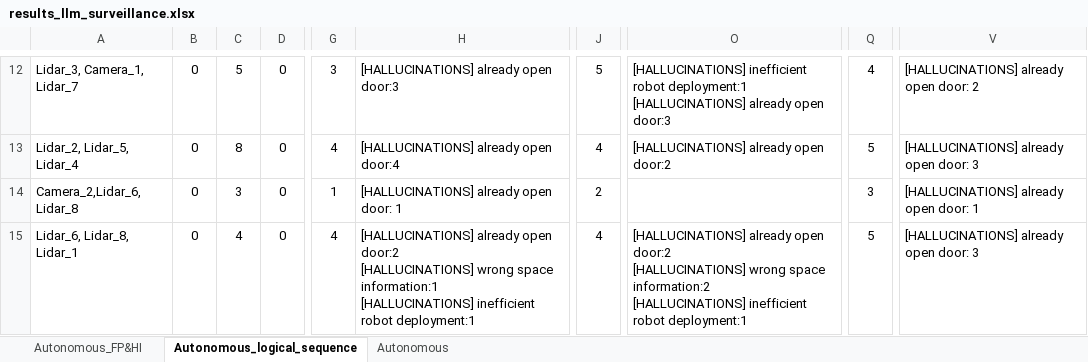
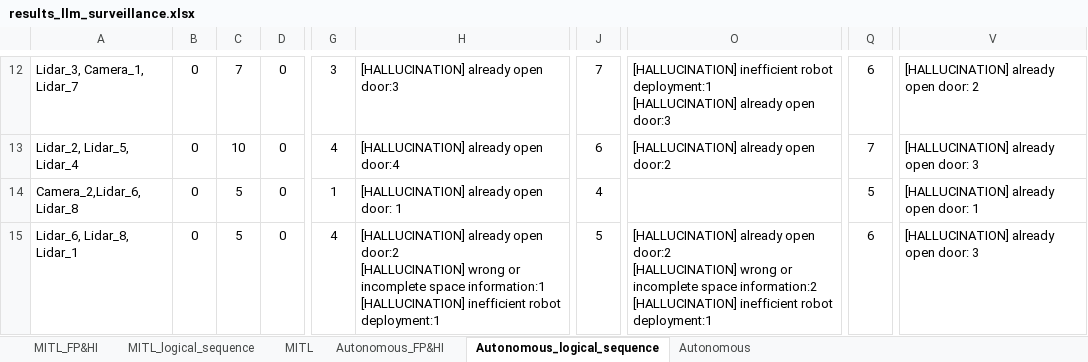
Before and after one commit to Andrechief98/llm_for_surveillance, an Excel workbook: llm_data_analysis/results_llm_surveillance.xlsx, sheet Autonomous_logical_sequence, drawn as a sheet; only a part is shown, gaps mark what is left out; values as stored, in another font and other column widths than the file's, no borders; ↵ is a line break in a cell; the diff covers the shown part only; the diff names each change by its address in the sheet, - before the commit and + after, or states it on an @@ line.

```diff
--- a/llm_data_analysis/results_llm_surveillance.xlsx (sheet Autonomous_logical_sequence)
+++ b/llm_data_analysis/results_llm_surveillance.xlsx (sheet Autonomous_logical_sequence)
+sheet tab: MITL_FP&HI
+sheet tab: MITL_logical_sequence
+sheet tab: MITL
-C12: 5
+C12: 7
-H12: [HALLUCINATIONS] already open door:3
+H12: [HALLUCINATION] already open door:3
-J12: 5
+J12: 7
-O12: [HALLUCINATIONS] inefficient robot deployment:1 ↵ [HALLUCINATIONS] already open…
+O12: [HALLUCINATION] inefficient robot deployment:1 ↵ [HALLUCINATION] already open…
-Q12: 4
+Q12: 6
-V12: [HALLUCINATIONS] already open door: 2
+V12: [HALLUCINATION] already open door: 2
-C13: 8
+C13: 10
-H13: [HALLUCINATIONS] already open door:4
+H13: [HALLUCINATION] already open door:4
-J13: 4
+J13: 6
-O13: [HALLUCINATIONS] already open door:2
+O13: [HALLUCINATION] already open door:2
-Q13: 5
+Q13: 7
-V13: [HALLUCINATIONS] already open door: 3
+V13: [HALLUCINATION] already open door: 3
-C14: 3
+C14: 5
-H14: [HALLUCINATIONS] already open door: 1
+H14: [HALLUCINATION] already open door: 1
-J14: 2
+J14: 4
-Q14: 3
+Q14: 5
-V14: [HALLUCINATIONS] already open door: 1
+V14: [HALLUCINATION] already open door: 1
-C15: 4
+C15: 5
-H15: [HALLUCINATIONS] already open door:2 ↵ [HALLUCINATIONS] wrong space information:1 ↵ [HALLUCINATIONS] inefficient robot…
+H15: [HALLUCINATION] already open door:2 ↵ [HALLUCINATION] wrong or incomplete space information:1 ↵ [HALLUCINATION] inefficient robot…
-J15: 4
+J15: 5
-O15: [HALLUCINATIONS] already open door:2 ↵ [HALLUCINATIONS] wrong space information:2 ↵ [HALLUCINATIONS] inefficient robot…
+O15: [HALLUCINATION] already open door:2 ↵ [HALLUCINATION] wrong or incomplete space information:2 ↵ [HALLUCINATION] inefficient robot…
-Q15: 5
+Q15: 6
-V15: [HALLUCINATIONS] already open door: 3
+V15: [HALLUCINATION] already open door: 3
```
Also changed, not shown: 34 edited cells and cell formats elsewhere in this sheet, sheet Autonomous_FP&HI, sheet Autonomous, formulas that keep their value, 7 other files.
